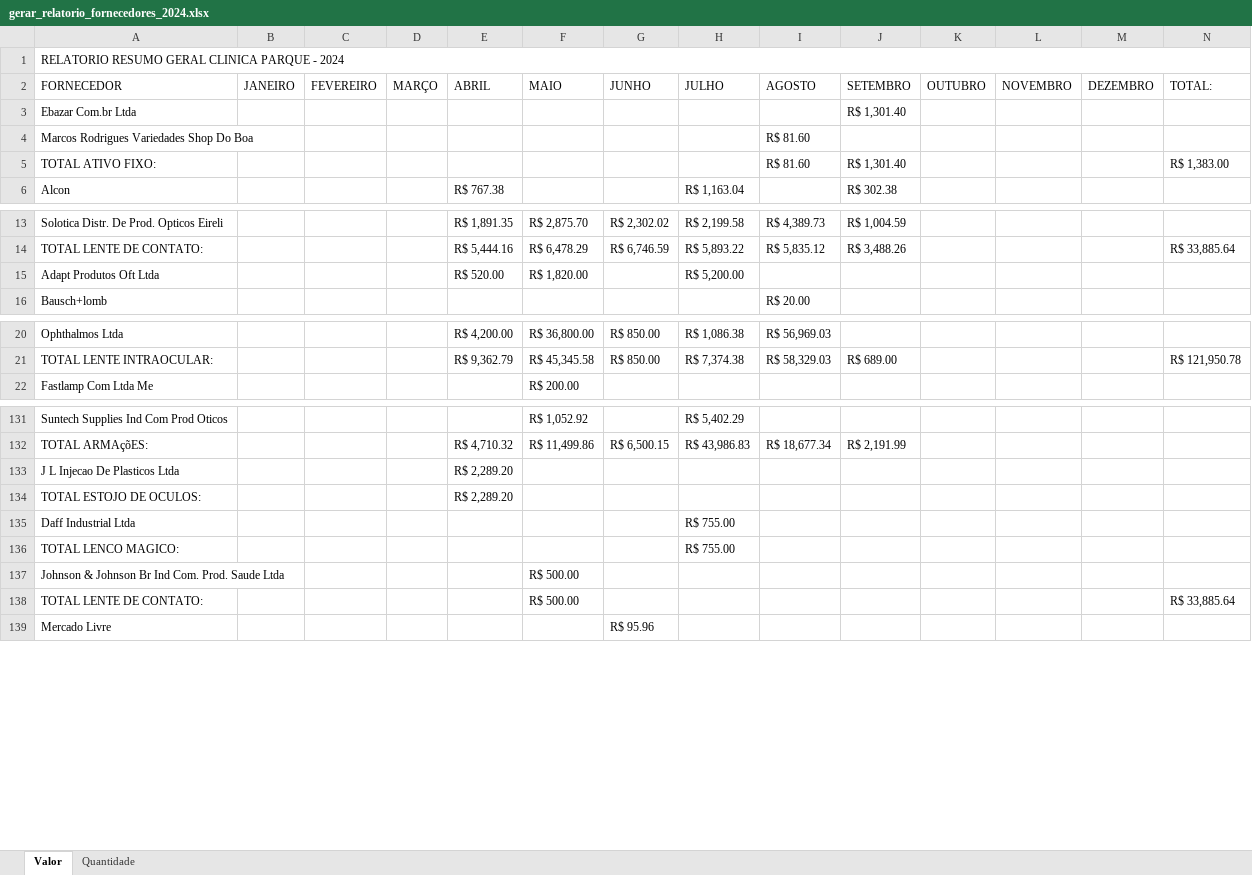
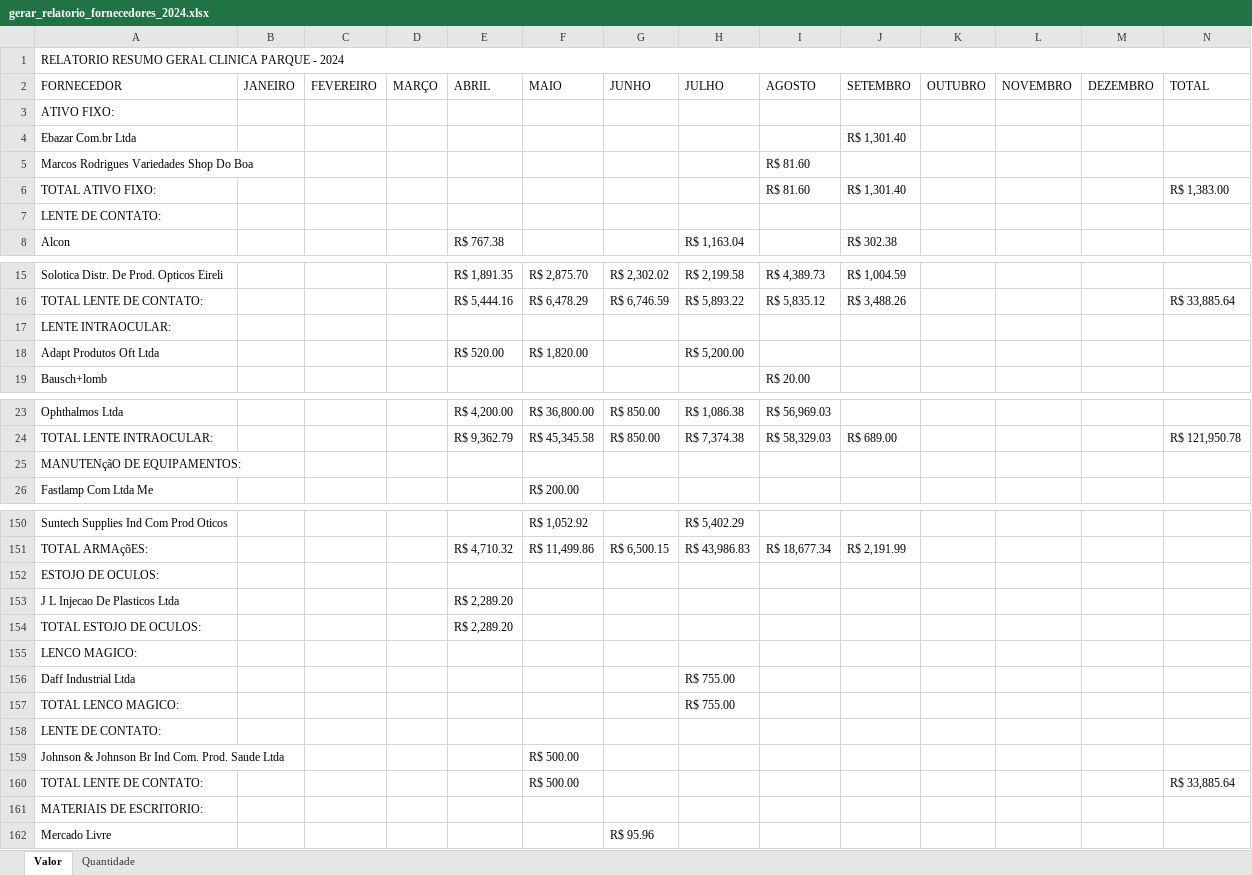
Before and after one commit to KaiqueWalkerRodrigues/GRNacoes, an Excel workbook: compras/gerar_relatorio_fornecedores_2024.xlsx, sheet Valor, drawn as a sheet; only a part is shown, gaps mark what is left out; values as stored, in another font and other column widths than the file's, no cell formats; the diff covers the shown part only; the diff names each change by its address in the sheet, - before the commit and + after, or states it on an @@ line.

```diff
--- a/compras/gerar_relatorio_fornecedores_2024.xlsx (sheet Valor)
+++ b/compras/gerar_relatorio_fornecedores_2024.xlsx (sheet Valor)
-N2: TOTAL:
+N2: TOTAL
+row 3: ATIVO FIXO:
+row 7: LENTE DE CONTATO:
+row 17: LENTE INTRAOCULAR:
+row 25: MANUTENçãO DE EQUIPAMENTOS:
+row 152: ESTOJO DE OCULOS:
+row 155: LENCO MAGICO:
+row 158: LENTE DE CONTATO:
+row 161: MATERIAIS DE ESCRITORIO:
```
Also changed, not shown: 19 added rows elsewhere in this sheet, sheet Quantidade, cell formats, compras/gerar_relatorio_categorias_2024.xlsx, 5 other files.
